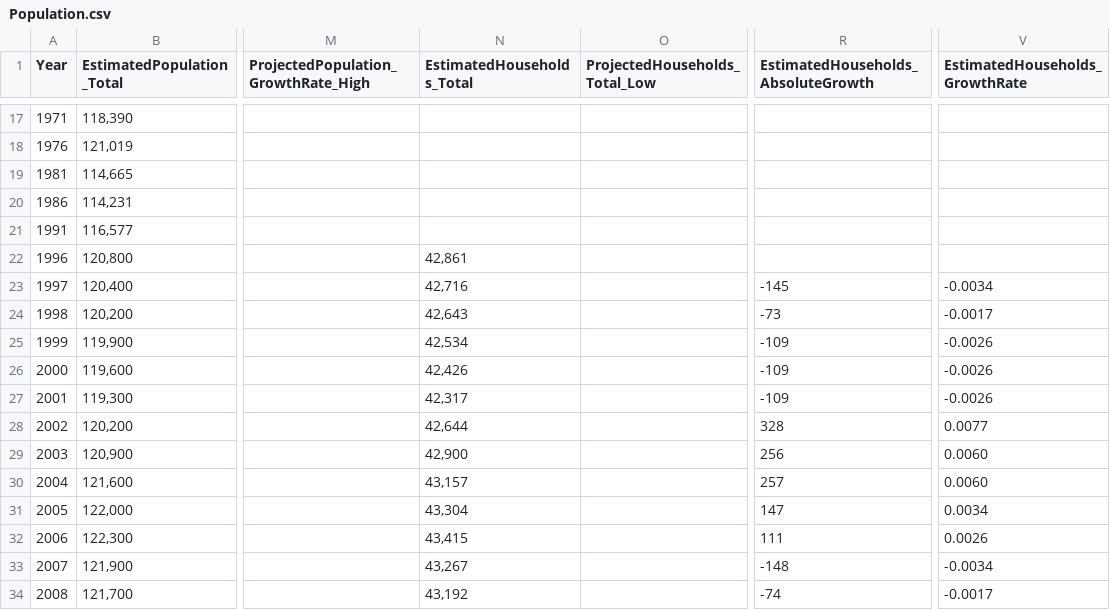
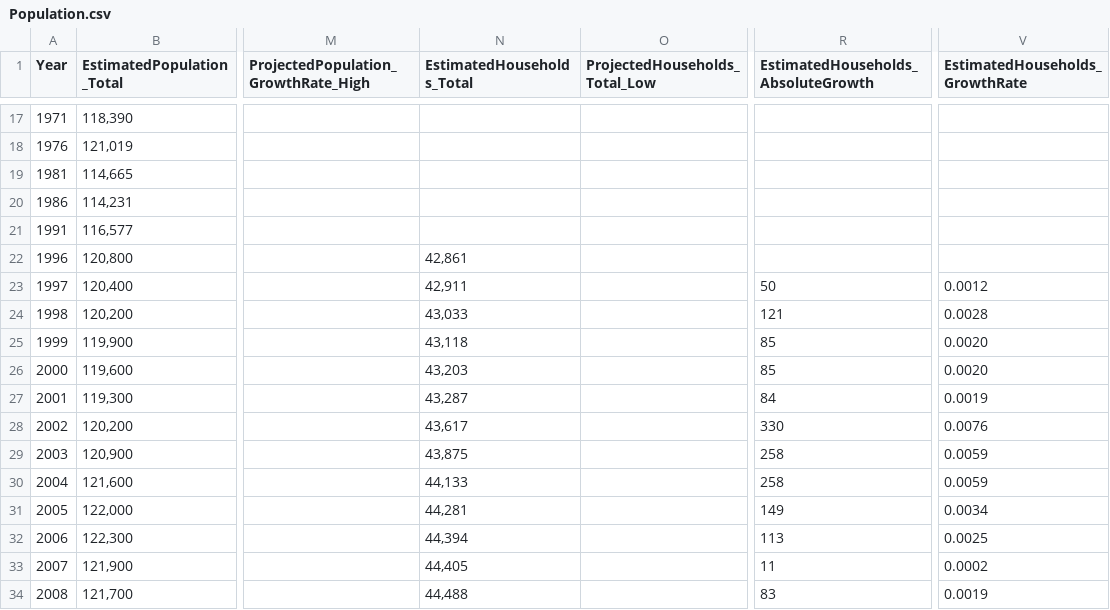
Before and after one commit to nathanstockerDCC/PlotlyGraphs, a CSV file: data/Population.csv, drawn as a sheet; only a part is shown, gaps mark what is left out; the diff covers the shown part only; the diff names each change by its address in the sheet, - before the commit and + after, or states it on an @@ line.

Commit message:
Add files via upload

```diff
--- a/data/Population.csv
+++ b/data/Population.csv
-N23 (EstimatedHouseholds_Total): 42,716
+N23 (EstimatedHouseholds_Total): 42,911
-R23: -145
+R23: 50
-V23 (EstimatedHouseholds_GrowthRate): -0.0034
+V23 (EstimatedHouseholds_GrowthRate): 0.0012
-N24 (EstimatedHouseholds_Total): 42,643
+N24 (EstimatedHouseholds_Total): 43,033
-R24: -73
+R24: 121
-V24 (EstimatedHouseholds_GrowthRate): -0.0017
+V24 (EstimatedHouseholds_GrowthRate): 0.0028
-N25 (EstimatedHouseholds_Total): 42,534
+N25 (EstimatedHouseholds_Total): 43,118
-R25:R26: -109
+R25:R26: 85
-V25:V26 (EstimatedHouseholds_GrowthRate): -0.0026
+V25:V26 (EstimatedHouseholds_GrowthRate): 0.0020
-N26 (EstimatedHouseholds_Total): 42,426
+N26 (EstimatedHouseholds_Total): 43,203
-N27 (EstimatedHouseholds_Total): 42,317
+N27 (EstimatedHouseholds_Total): 43,287
-R27: -109
+R27: 84
-V27 (EstimatedHouseholds_GrowthRate): -0.0026
+V27 (EstimatedHouseholds_GrowthRate): 0.0019
-N28 (EstimatedHouseholds_Total): 42,644
+N28 (EstimatedHouseholds_Total): 43,617
-R28: 328
+R28: 330
-V28 (EstimatedHouseholds_GrowthRate): 0.0077
+V28 (EstimatedHouseholds_GrowthRate): 0.0076
-N29 (EstimatedHouseholds_Total): 42,900
+N29 (EstimatedHouseholds_Total): 43,875
-R29: 256
+R29: 258
-V29:V30 (EstimatedHouseholds_GrowthRate): 0.0060
+V29:V30 (EstimatedHouseholds_GrowthRate): 0.0059
-N30 (EstimatedHouseholds_Total): 43,157
+N30 (EstimatedHouseholds_Total): 44,133
-R30: 257
+R30: 258
-N31 (EstimatedHouseholds_Total): 43,304
+N31 (EstimatedHouseholds_Total): 44,281
-R31: 147
+R31: 149
-N32 (EstimatedHouseholds_Total): 43,415
+N32 (EstimatedHouseholds_Total): 44,394
-R32: 111
+R32: 113
-V32 (EstimatedHouseholds_GrowthRate): 0.0026
+V32 (EstimatedHouseholds_GrowthRate): 0.0025
-N33 (EstimatedHouseholds_Total): 43,267
+N33 (EstimatedHouseholds_Total): 44,405
-R33: -148
+R33: 11
-V33 (EstimatedHouseholds_GrowthRate): -0.0034
+V33 (EstimatedHouseholds_GrowthRate): 0.0002
-N34 (EstimatedHouseholds_Total): 43,192
+N34 (EstimatedHouseholds_Total): 44,488
-R34: -74
+R34: 83
-V34 (EstimatedHouseholds_GrowthRate): -0.0017
+V34 (EstimatedHouseholds_GrowthRate): 0.0019
```
Also changed, not shown: 45 edited cells elsewhere in this file.
